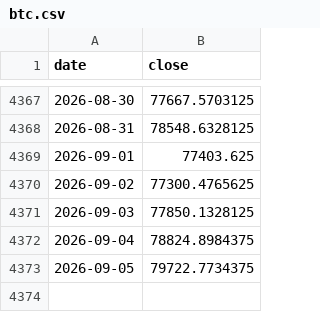
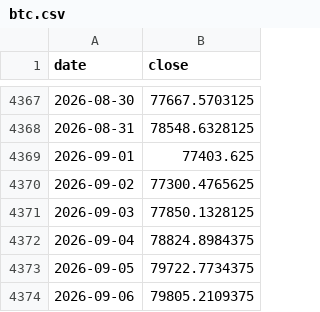
Before and after one commit to x7338681/drawdown-panel, a CSV file: data/btc.csv, drawn as a sheet; only a part is shown, gaps mark what is left out.

```diff
--- a/data/btc.csv
+++ b/data/btc.csv
@@ -4373 +4373,2 @@ date,close
 2026-09-05,79722.7734375
+2026-09-06,79805.2109375
```
Also changed, not shown: 1 other file.
